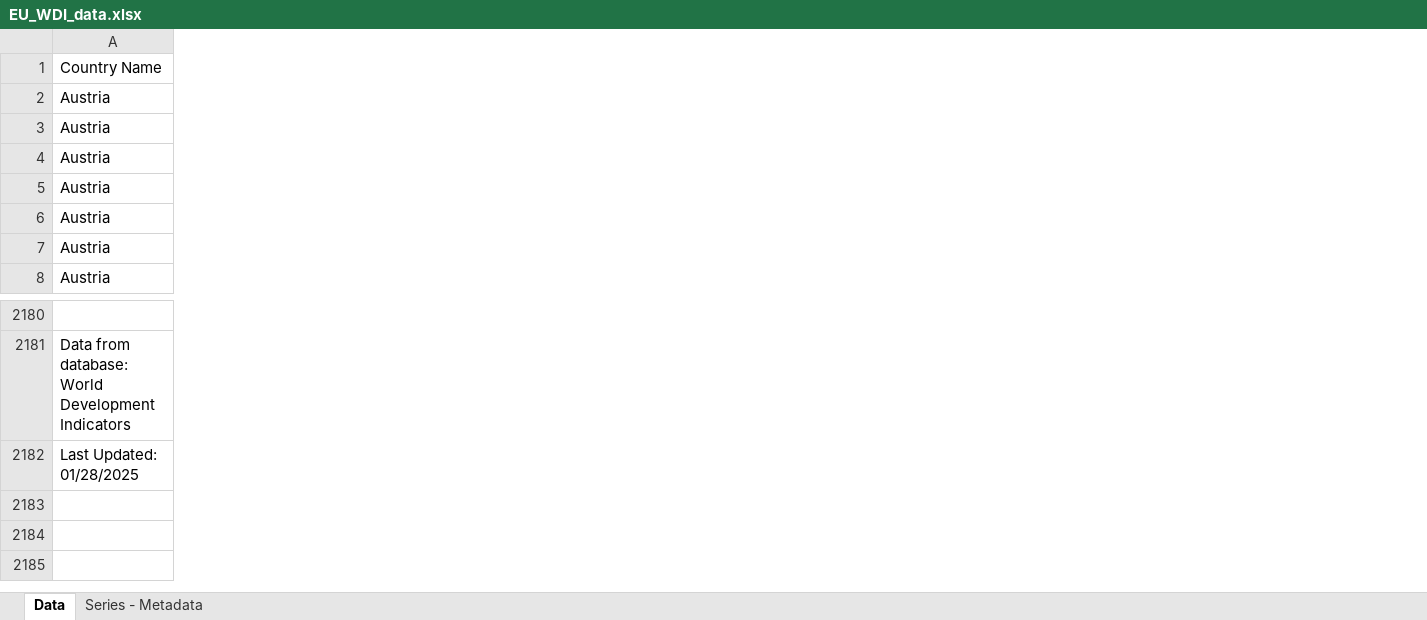
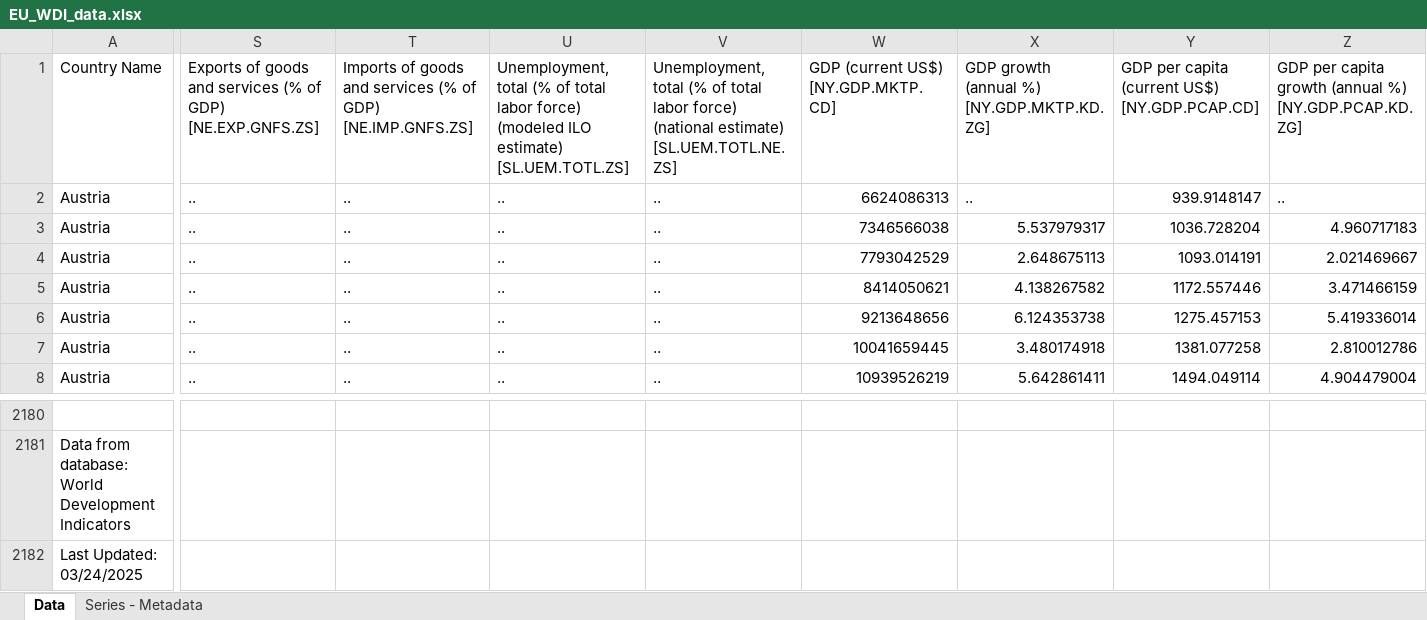
Before and after one commit to MarkusSon02/BUEC420_Paper, an Excel workbook: data/EU_WDI_data.xlsx, sheet Data, drawn as a sheet; only a part is shown, gaps mark what is left out; values as stored, in another font and other column widths than the file's, no borders; the diff names each change by its address in the sheet, - before the commit and + after, or states it on an @@ line.

Commit message:
trying to find a good model

```diff
--- a/data/EU_WDI_data.xlsx (sheet Data)
+++ b/data/EU_WDI_data.xlsx (sheet Data)
+column S, rows 1-8: Exports of goods and services (% of GDP) [NE.EXP.GNFS.ZS] | .. | .. | .. | .. | .. | .. | ..
+column T, rows 1-8: Imports of goods and services (% of GDP) [NE.IMP.GNFS.ZS] | .. | .. | .. | .. | .. | .. | ..
+column U, rows 1-8: Unemployment, total (% of total labor force) (modeled ILO estimate) [SL.UEM.TOTL.ZS] | .. | .. | .. | .. | .. | .. | ..
+column V, rows 1-8: Unemployment, total (% of total labor force) (national estimate) [SL.UEM.TOTL.NE.ZS] | .. | .. | .. | .. | .. | .. | ..
+column W, rows 1-8: GDP (current US$) [NY.GDP.MKTP.CD] | 6624086313 | 7346566038 | 7793042529 | 8414050621 | 9213648656 | 10041659445 | 10939526219
+column X, rows 1-8: GDP growth (annual %) [NY.GDP.MKTP.KD.ZG] | .. | 5.537979317 | 2.648675113 | 4.138267582 | 6.124353738 | 3.480174918 | 5.642861411
+column Y, rows 1-8: GDP per capita (current US$) [NY.GDP.PCAP.CD] | 939.9148147 | 1036.728204 | 1093.014191 | 1172.557446 | 1275.457153 | 1381.077258 | 1494.049114
+column Z, rows 1-8: GDP per capita growth (annual %) [NY.GDP.PCAP.KD.ZG] | .. | 4.960717183 | 2.021469667 | 3.471466159 | 5.419336014 | 2.810012786 | 4.904479004
-A2182: Last Updated: 01/28/2025
+A2182: Last Updated: 03/24/2025
```
Also changed, not shown: sheet Series - Metadata, data/EU_analysis_data.xlsx, data/EU_cleaned_data.xlsx, 17 other files.
